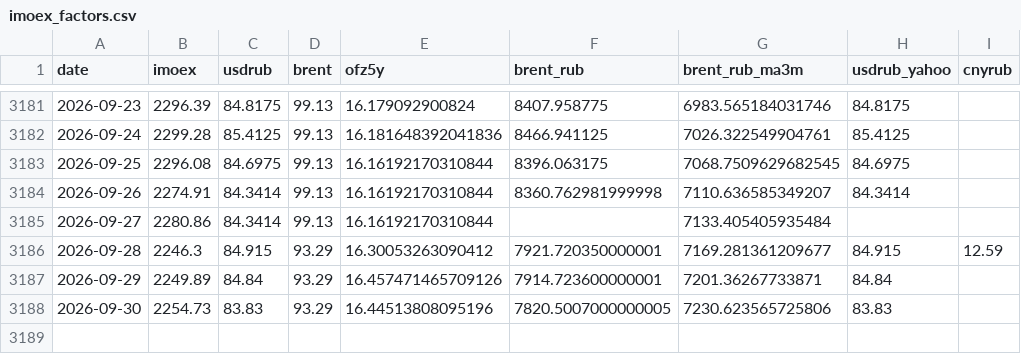
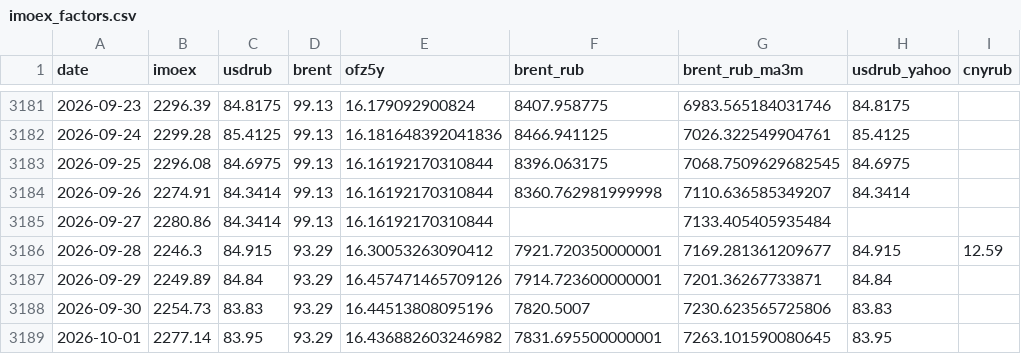
Before and after one commit to davidovaevgeshua-cloud/imoex-dashboard, a CSV file: data/imoex_factors.csv, drawn as a sheet; only a part is shown, gaps mark what is left out.

```diff
--- a/data/imoex_factors.csv
+++ b/data/imoex_factors.csv
@@ -3187,2 +3187,3 @@ date,imoex,usdrub,brent,ofz5y,brent_rub,brent_rub_ma3m,usdrub_yahoo,cnyrub
 2026-09-29,2249.89,84.84,93.29,16.457471465709126,7914.723600000001,7201.36267733871,84.84,
-2026-09-30,2254.73,83.83,93.29,16.44513808095196,7820.5007000000005,7230.623565725806,83.83,
+2026-09-30,2254.73,83.83,93.29,16.44513808095196,7820.5007,7230.623565725806,83.83,
+2026-10-01,2277.14,83.95,93.29,16.436882603246982,7831.695500000001,7263.101590080645,83.95,
```
Also changed, not shown: data/backtest_equity.csv, data/fair_value_extended.csv, 23 other files.
